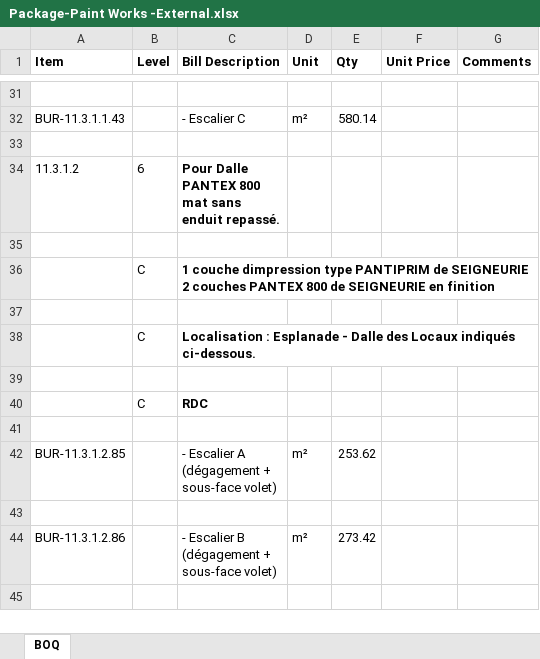
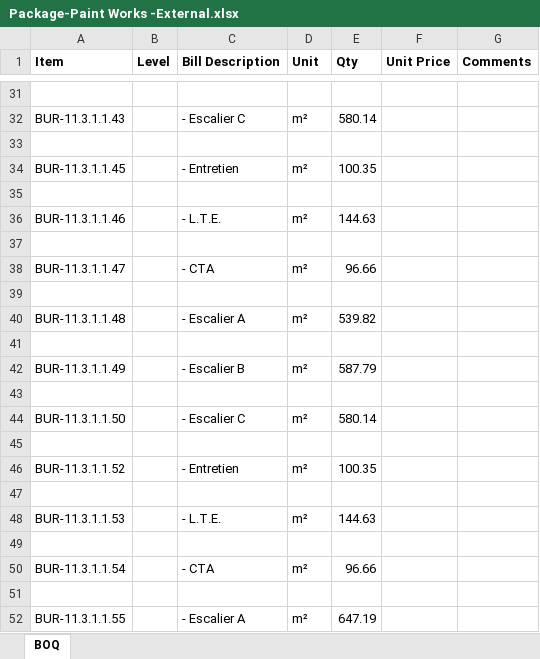
Before and after one commit to fouadexquitech/AccApi, an Excel workbook: AccApi/Package-Paint Works -External.xlsx, sheet BOQ, drawn as a sheet; only a part is shown, gaps mark what is left out; the shorter side is filled out with more unchanged rows; values as stored, in another font and other column widths than the file's, no borders; the diff covers the shown part only; the diff names each change by its address in the sheet, - before the commit and + after, or states it on an @@ line.

```diff
--- a/AccApi/Package-Paint Works -External.xlsx (sheet BOQ)
+++ b/AccApi/Package-Paint Works -External.xlsx (sheet BOQ)
+row 34: BUR-11.3.1.1.45 |  | - Entretien | m² | 100.35
+row 35: (empty)
+row 36: BUR-11.3.1.1.46 |  | - L.T.E. | m² | 144.63
+row 37: (empty)
+row 38: BUR-11.3.1.1.47 |  | - CTA | m² | 96.66
+row 39: (empty)
+row 40: BUR-11.3.1.1.48 |  | - Escalier A | m² | 539.82
+row 41: (empty)
+row 42: BUR-11.3.1.1.49 |  | - Escalier B | m² | 587.79
+row 43: (empty)
+row 44: BUR-11.3.1.1.50 |  | - Escalier C | m² | 580.14
+row 45: (empty)
+row 46: BUR-11.3.1.1.52 |  | - Entretien | m² | 100.35
+row 47: (empty)
+row 48: BUR-11.3.1.1.53 |  | - L.T.E. | m² | 144.63
+row 49: (empty)
+row 50: BUR-11.3.1.1.54 |  | - CTA | m² | 96.66
+row 51: (empty)
+row 52: BUR-11.3.1.1.55 |  | - Escalier A | m² | 647.19
```
Also changed, not shown: 127 added rows elsewhere in this sheet, AccApi/Package-60x60 lighting fixtures.xlsx, 2 other files.
